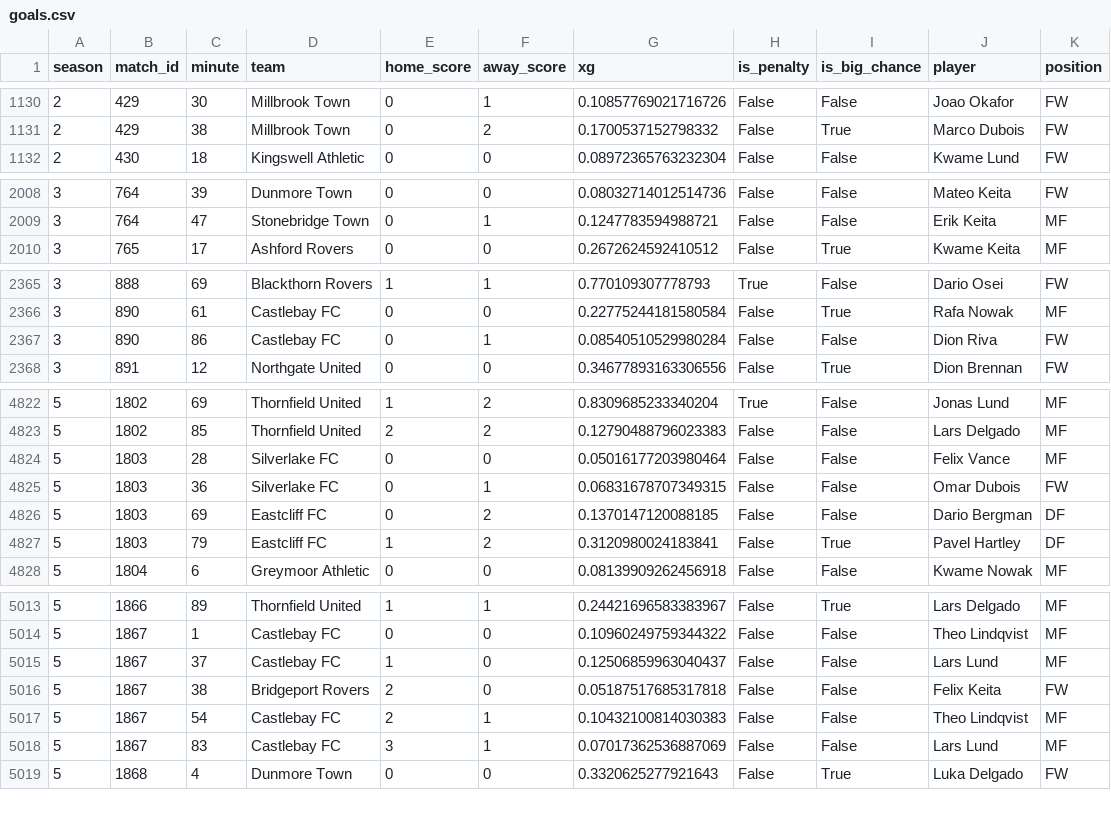
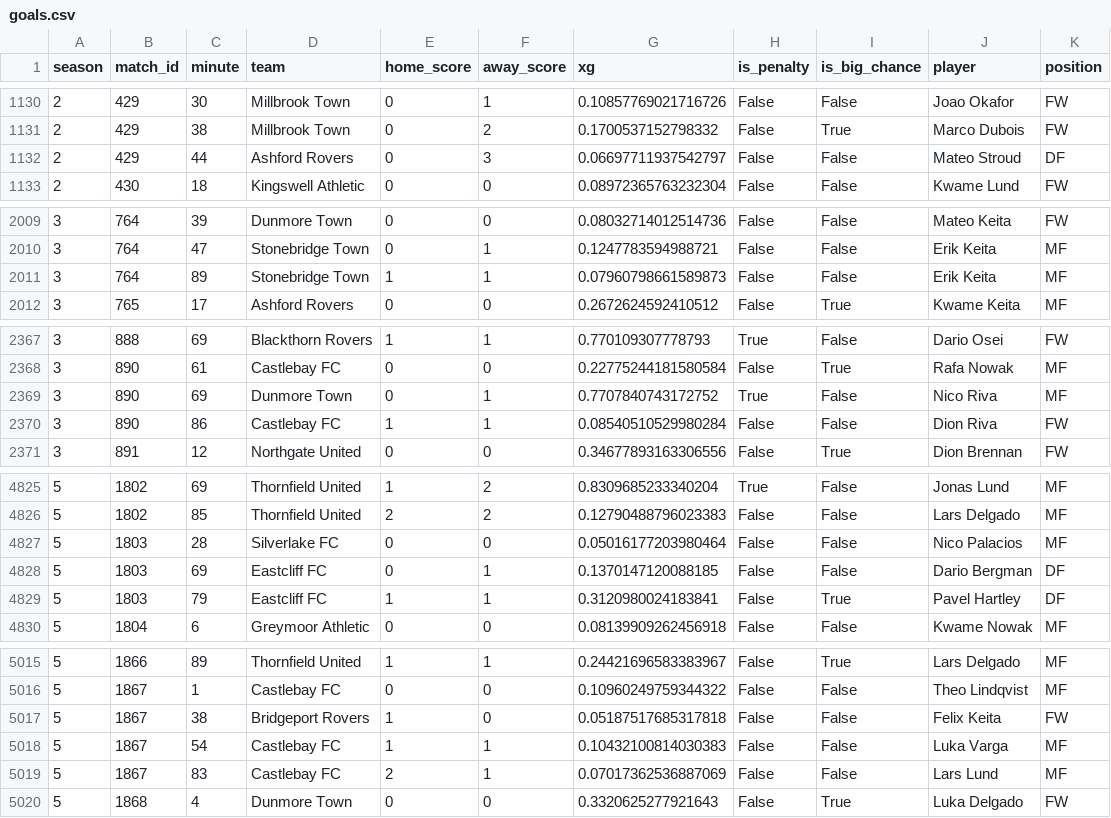
Before and after one commit to aviadmerlin/sliding-doors, a CSV file: data/goals.csv, drawn as a sheet; only a part is shown, gaps mark what is left out; the diff covers the shown part only.

```diff
--- a/data/goals.csv
+++ b/data/goals.csv
@@ -1131,2 +1131,3 @@ season,match_id,minute,team,home_score,away_score,xg,is_penalty,is_big_chance,pl
 2,429,38,Millbrook Town,0,2,0.1700537152798332,False,True,Marco Dubois,FW
+2,429,44,Ashford Rovers,0,3,0.06697711937542797,False,False,Mateo Stroud,DF
 2,430,18,Kingswell Athletic,0,0,0.08972365763232304,False,False,Kwame Lund,FW
@@ -2009,2 +2010,3 @@ season,match_id,minute,team,home_score,away_score,xg,is_penalty,is_big_chance,pl
 3,764,47,Stonebridge Town,0,1,0.1247783594988721,False,False,Erik Keita,MF
+3,764,89,Stonebridge Town,1,1,0.07960798661589873,False,False,Erik Keita,MF
 3,765,17,Ashford Rovers,0,0,0.2672624592410512,False,True,Kwame Keita,MF
@@ -2366,3 +2368,4 @@ season,match_id,minute,team,home_score,away_score,xg,is_penalty,is_big_chance,pl
 3,890,61,Castlebay FC,0,0,0.22775244181580584,False,True,Rafa Nowak,MF
-3,890,86,Castlebay FC,0,1,0.08540510529980284,False,False,Dion Riva,FW
+3,890,69,Dunmore Town,0,1,0.7707840743172752,True,False,Nico Riva,MF
+3,890,86,Castlebay FC,1,1,0.08540510529980284,False,False,Dion Riva,FW
 3,891,12,Northgate United,0,0,0.34677893163306556,False,True,Dion Brennan,FW
@@ -4823,6 +4826,5 @@ season,match_id,minute,team,home_score,away_score,xg,is_penalty,is_big_chance,pl
 5,1802,85,Thornfield United,2,2,0.12790488796023383,False,False,Lars Delgado,MF
-5,1803,28,Silverlake FC,0,0,0.05016177203980464,False,False,Felix Vance,MF
-5,1803,36,Silverlake FC,0,1,0.06831678707349315,False,False,Omar Dubois,FW
-5,1803,69,Eastcliff FC,0,2,0.1370147120088185,False,False,Dario Bergman,DF
-5,1803,79,Eastcliff FC,1,2,0.3120980024183841,False,True,Pavel Hartley,DF
+5,1803,28,Silverlake FC,0,0,0.05016177203980464,False,False,Nico Palacios,MF
+5,1803,69,Eastcliff FC,0,1,0.1370147120088185,False,False,Dario Bergman,DF
+5,1803,79,Eastcliff FC,1,1,0.3120980024183841,False,True,Pavel Hartley,DF
 5,1804,6,Greymoor Athletic,0,0,0.08139909262456918,False,False,Kwame Nowak,MF
@@ -5014,6 +5016,5 @@ season,match_id,minute,team,home_score,away_score,xg,is_penalty,is_big_chance,pl
 5,1867,1,Castlebay FC,0,0,0.10960249759344322,False,False,Theo Lindqvist,MF
-5,1867,37,Castlebay FC,1,0,0.12506859963040437,False,False,Lars Lund,MF
-5,1867,38,Bridgeport Rovers,2,0,0.05187517685317818,False,False,Felix Keita,FW
-5,1867,54,Castlebay FC,2,1,0.10432100814030383,False,False,Theo Lindqvist,MF
-5,1867,83,Castlebay FC,3,1,0.07017362536887069,False,False,Lars Lund,MF
+5,1867,38,Bridgeport Rovers,1,0,0.05187517685317818,False,False,Felix Keita,FW
+5,1867,54,Castlebay FC,1,1,0.10432100814030383,False,False,Luka Varga,MF
+5,1867,83,Castlebay FC,2,1,0.07017362536887069,False,False,Lars Lund,MF
 5,1868,4,Dunmore Town,0,0,0.3320625277921643,False,True,Luka Delgado,FW
```
Also changed, not shown: 47 edited cells elsewhere in this file, data/estimated_traits.csv, data/estimated_traits_seasons_1_4.csv, 28 other files.
